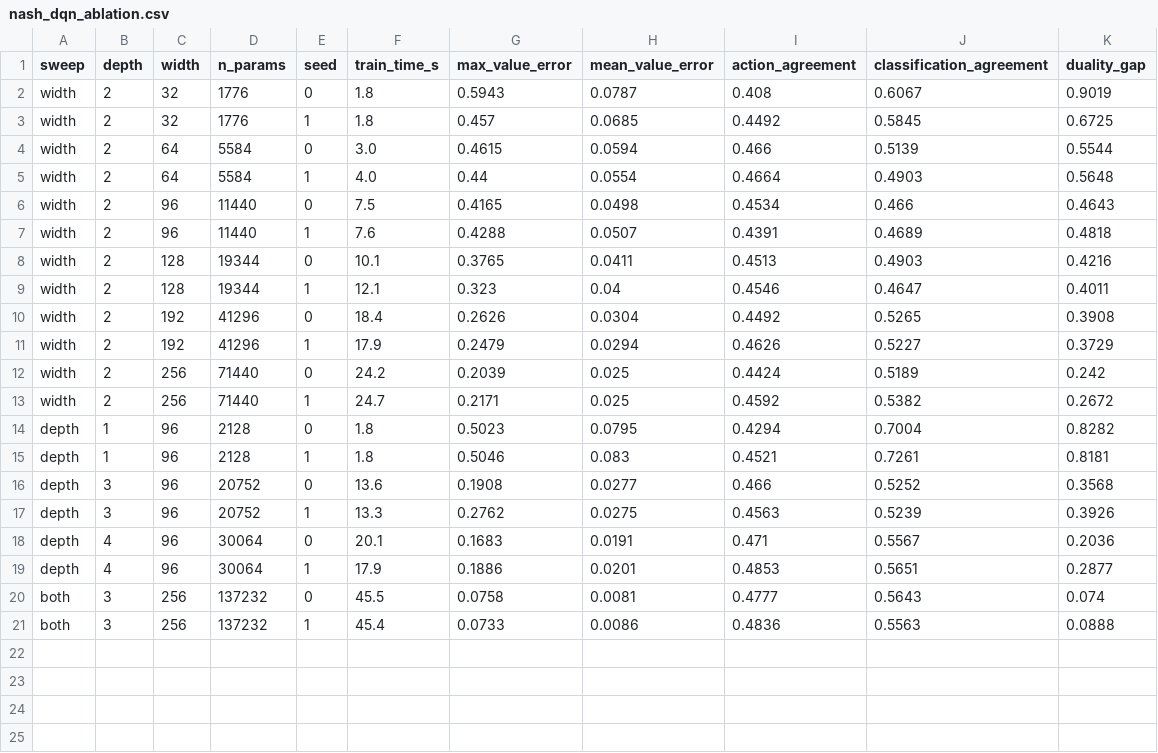
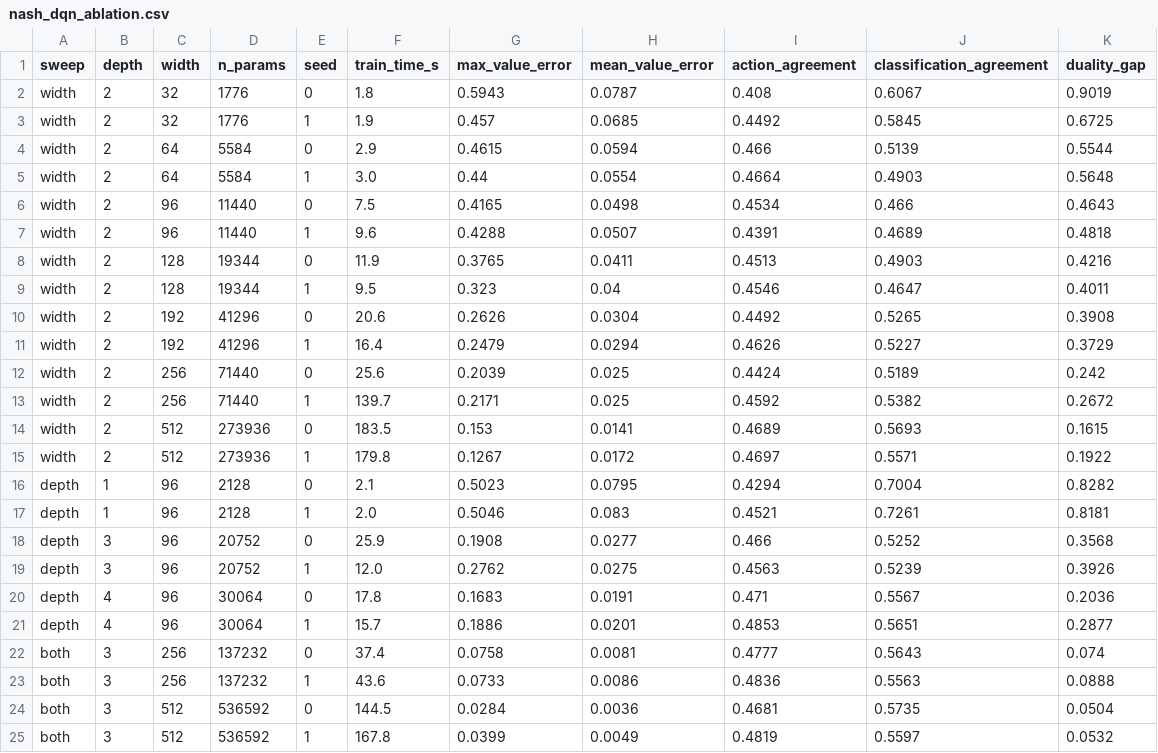
Before and after one commit to Charith-Reddy-Pareddy/soccer-markov-nash, a CSV file: experiments/nash_dqn_ablation.csv, drawn as a sheet.

```diff
--- a/experiments/nash_dqn_ablation.csv
+++ b/experiments/nash_dqn_ablation.csv
@@ -2,20 +2,24 @@ sweep,depth,width,n_params,seed,train_time_s,max_value_error,mean_value_error,ac
 width,2,32,1776,0,1.8,0.5943,0.0787,0.408,0.6067,0.9019
-width,2,32,1776,1,1.8,0.457,0.0685,0.4492,0.5845,0.6725
-width,2,64,5584,0,3.0,0.4615,0.0594,0.466,0.5139,0.5544
-width,2,64,5584,1,4.0,0.44,0.0554,0.4664,0.4903,0.5648
+width,2,32,1776,1,1.9,0.457,0.0685,0.4492,0.5845,0.6725
+width,2,64,5584,0,2.9,0.4615,0.0594,0.466,0.5139,0.5544
+width,2,64,5584,1,3.0,0.44,0.0554,0.4664,0.4903,0.5648
 width,2,96,11440,0,7.5,0.4165,0.0498,0.4534,0.466,0.4643
-width,2,96,11440,1,7.6,0.4288,0.0507,0.4391,0.4689,0.4818
-width,2,128,19344,0,10.1,0.3765,0.0411,0.4513,0.4903,0.4216
-width,2,128,19344,1,12.1,0.323,0.04,0.4546,0.4647,0.4011
-width,2,192,41296,0,18.4,0.2626,0.0304,0.4492,0.5265,0.3908
-width,2,192,41296,1,17.9,0.2479,0.0294,0.4626,0.5227,0.3729
-width,2,256,71440,0,24.2,0.2039,0.025,0.4424,0.5189,0.242
-width,2,256,71440,1,24.7,0.2171,0.025,0.4592,0.5382,0.2672
-depth,1,96,2128,0,1.8,0.5023,0.0795,0.4294,0.7004,0.8282
-depth,1,96,2128,1,1.8,0.5046,0.083,0.4521,0.7261,0.8181
-depth,3,96,20752,0,13.6,0.1908,0.0277,0.466,0.5252,0.3568
-depth,3,96,20752,1,13.3,0.2762,0.0275,0.4563,0.5239,0.3926
-depth,4,96,30064,0,20.1,0.1683,0.0191,0.471,0.5567,0.2036
-depth,4,96,30064,1,17.9,0.1886,0.0201,0.4853,0.5651,0.2877
-both,3,256,137232,0,45.5,0.0758,0.0081,0.4777,0.5643,0.074
-both,3,256,137232,1,45.4,0.0733,0.0086,0.4836,0.5563,0.0888
+width,2,96,11440,1,9.6,0.4288,0.0507,0.4391,0.4689,0.4818
+width,2,128,19344,0,11.9,0.3765,0.0411,0.4513,0.4903,0.4216
+width,2,128,19344,1,9.5,0.323,0.04,0.4546,0.4647,0.4011
+width,2,192,41296,0,20.6,0.2626,0.0304,0.4492,0.5265,0.3908
+width,2,192,41296,1,16.4,0.2479,0.0294,0.4626,0.5227,0.3729
+width,2,256,71440,0,25.6,0.2039,0.025,0.4424,0.5189,0.242
+width,2,256,71440,1,139.7,0.2171,0.025,0.4592,0.5382,0.2672
+width,2,512,273936,0,183.5,0.153,0.0141,0.4689,0.5693,0.1615
+width,2,512,273936,1,179.8,0.1267,0.0172,0.4697,0.5571,0.1922
+depth,1,96,2128,0,2.1,0.5023,0.0795,0.4294,0.7004,0.8282
+depth,1,96,2128,1,2.0,0.5046,0.083,0.4521,0.7261,0.8181
+depth,3,96,20752,0,25.9,0.1908,0.0277,0.466,0.5252,0.3568
+depth,3,96,20752,1,12.0,0.2762,0.0275,0.4563,0.5239,0.3926
+depth,4,96,30064,0,17.8,0.1683,0.0191,0.471,0.5567,0.2036
+depth,4,96,30064,1,15.7,0.1886,0.0201,0.4853,0.5651,0.2877
+both,3,256,137232,0,37.4,0.0758,0.0081,0.4777,0.5643,0.074
+both,3,256,137232,1,43.6,0.0733,0.0086,0.4836,0.5563,0.0888
+both,3,512,536592,0,144.5,0.0284,0.0036,0.4681,0.5735,0.0504
+both,3,512,536592,1,167.8,0.0399,0.0049,0.4819,0.5597,0.0532
```
Also changed, not shown: 17 other files.
